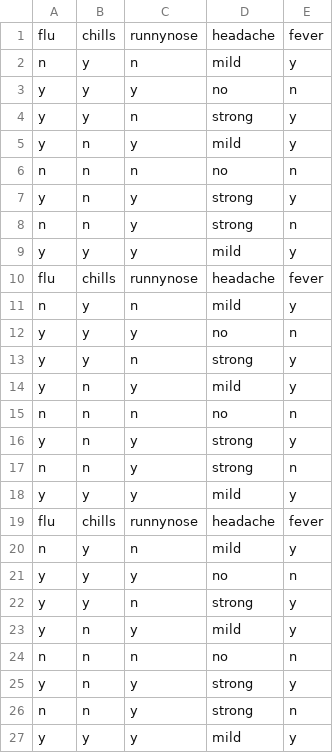
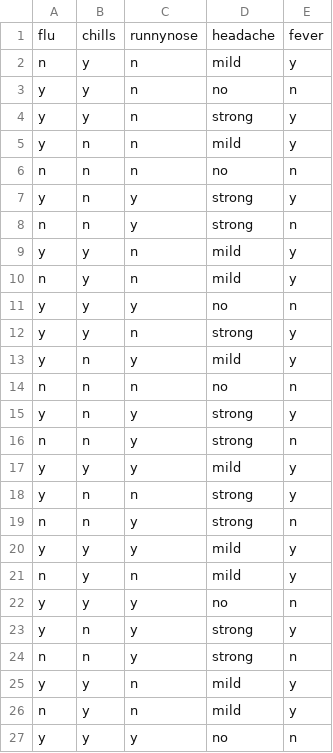
Before and after one commit to DavidCMathew/MLLab, a CSV file: data/flu.csv, drawn as a sheet.

```diff
--- a/data/flu.csv
+++ b/data/flu.csv
@@ -2,5 +2,5 @@ flu,chills,runnynose,headache,fever
 n,y,n,mild,y
-y,y,y,no,n
+y,y,n,no,n
 y,y,n,strong,y
-y,n,y,mild,y
+y,n,n,mild,y
 n,n,n,no,n
@@ -8,4 +8,3 @@ y,n,y,strong,y
 n,n,y,strong,n
-y,y,y,mild,y
-flu,chills,runnynose,headache,fever
+y,y,n,mild,y
 n,y,n,mild,y
@@ -18,10 +17,11 @@ n,n,y,strong,n
 y,y,y,mild,y
-flu,chills,runnynose,headache,fever
+y,n,n,strong,y
+n,n,y,strong,n
+y,y,y,mild,y
 n,y,n,mild,y
 y,y,y,no,n
-y,y,n,strong,y
-y,n,y,mild,y
-n,n,n,no,n
 y,n,y,strong,y
 n,n,y,strong,n
-y,y,y,mild,y
+y,y,n,mild,y
+n,y,n,mild,y
+y,y,y,no,n
```
Also changed, not shown: 2 other files.
